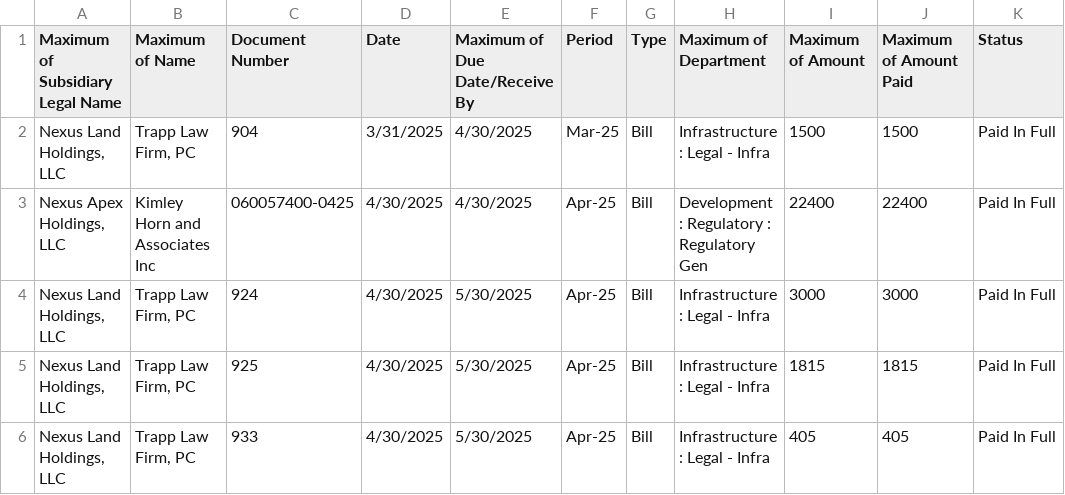
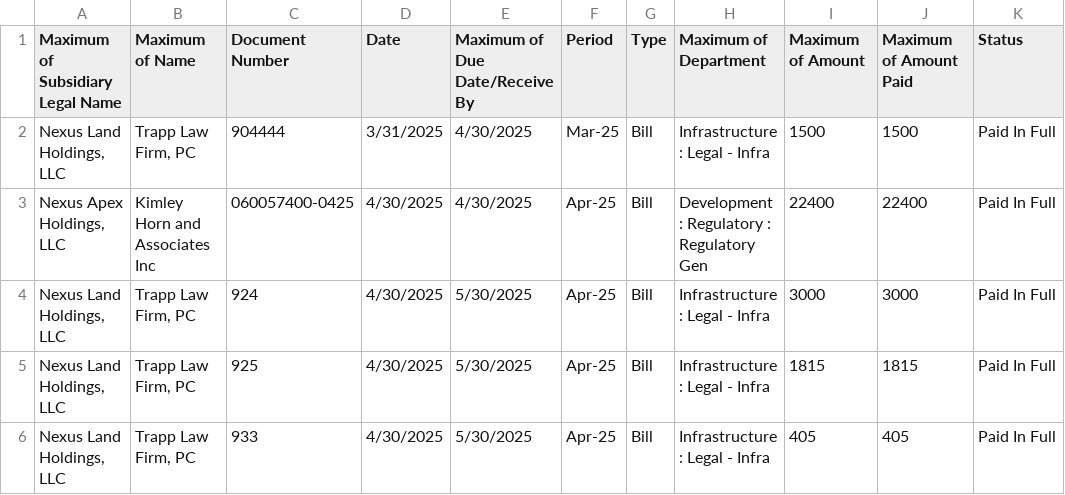
Before and after one commit to PierNex/portal, a CSV file: invoices.csv, drawn as a sheet; only a part is shown; the diff names each change by its address in the sheet, - before the commit and + after, or states it on an @@ line.

Commit message:
Update invoices.csv

```diff
--- a/invoices.csv
+++ b/invoices.csv
-C2 (Document Number): 904
+C2 (Document Number): 904444
```
